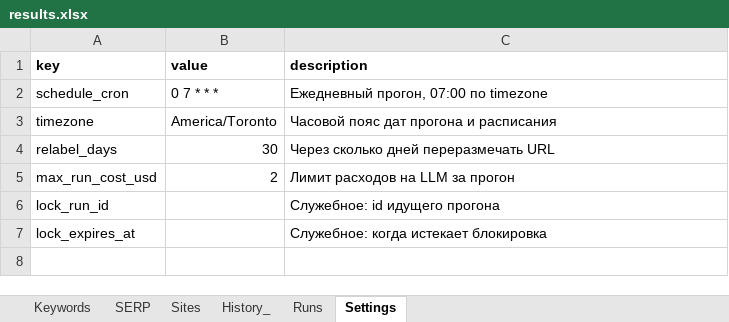
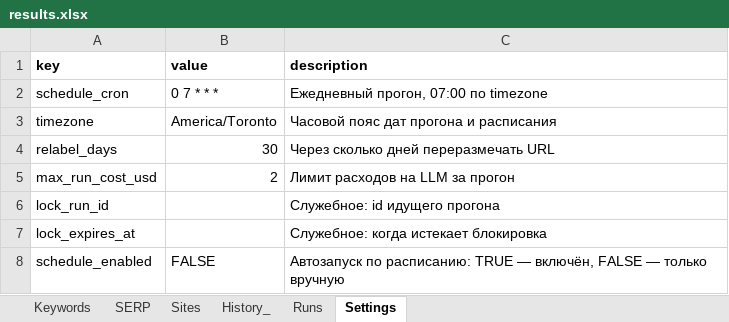
Before and after one commit to bezpalyievhenii/serp-mvp, an Excel workbook: results/results.xlsx, sheet Settings, drawn as a sheet; values as stored, in another font and other column widths than the file's, no borders; the diff names each change by its address in the sheet, - before the commit and + after, or states it on an @@ line.

```diff
--- a/results/results.xlsx (sheet Settings)
+++ b/results/results.xlsx (sheet Settings)
+row 8: schedule_enabled | FALSE | Автозапуск по расписанию: TRUE — включён, FALSE — только вручную
```
Also changed, not shown: 14 other files.
